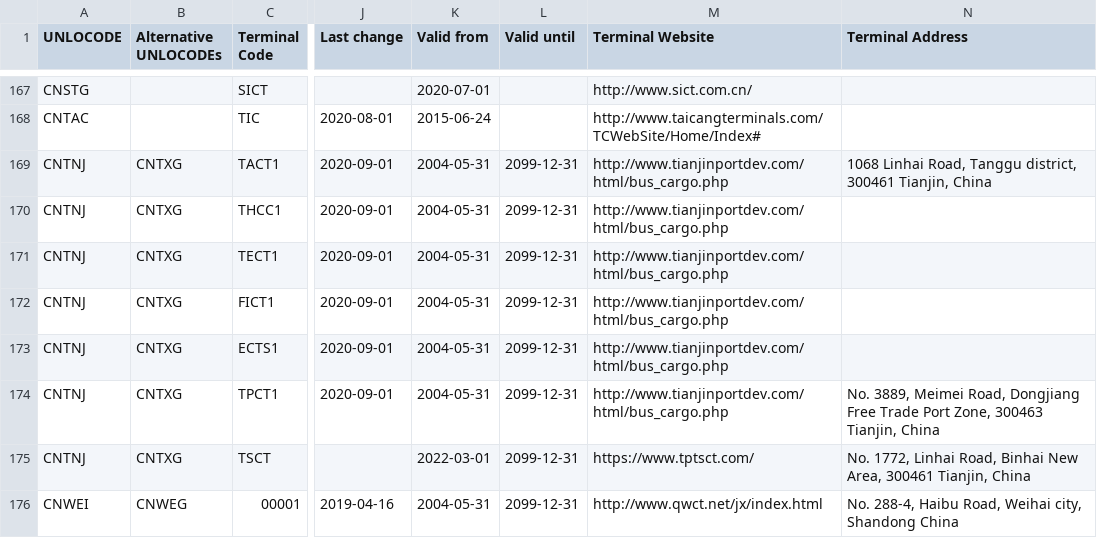
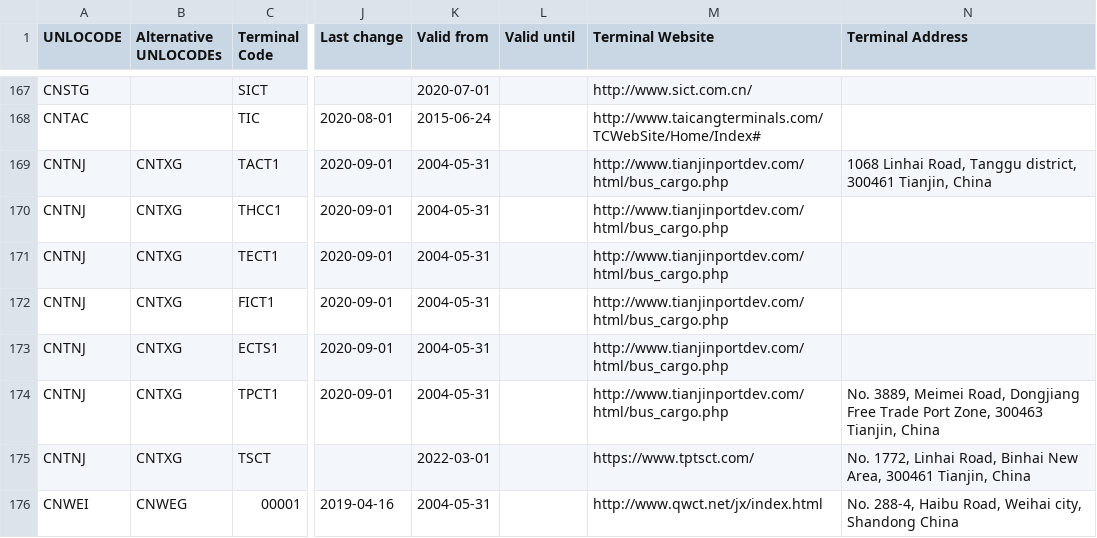
Before and after one commit to smdg-org/Terminal-Code-List, a CSV file: SMDG Terminal Code List.csv, drawn as a sheet; only a part is shown, gaps mark what is left out; the diff covers the shown part only; the diff names each change by its address in the sheet, - before the commit and + after, or states it on an @@ line.

```diff
--- a/SMDG Terminal Code List.csv
+++ b/SMDG Terminal Code List.csv
-L169:L176 (Valid until): 2099-12-31
+L169:L176 (Valid until): (empty)
```
Also changed, not shown: 93 edited cells elsewhere in this file.
